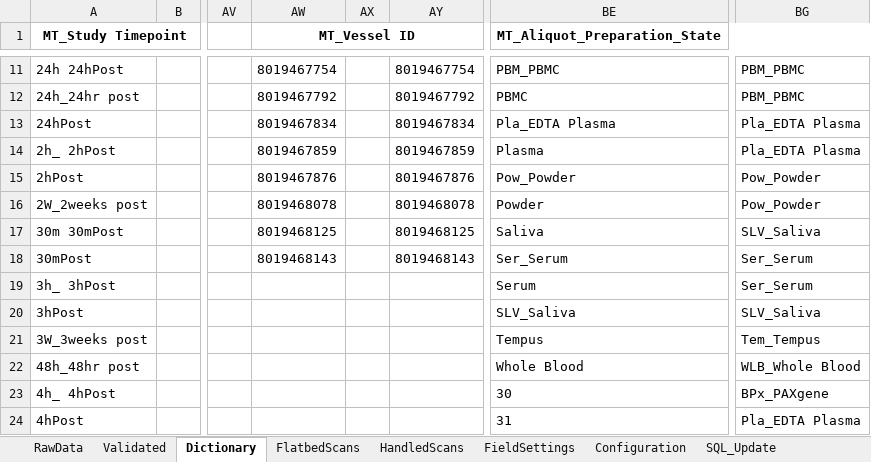
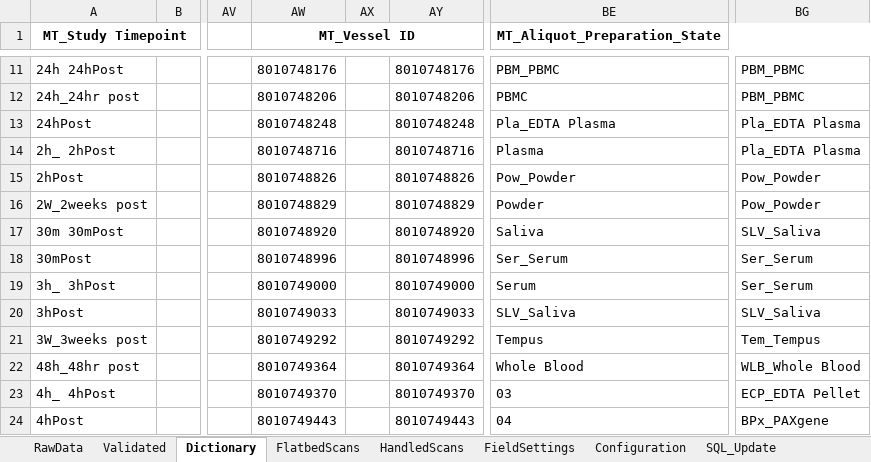
Before and after one commit to stasrira/Mount_Sinai_Mater_Import_Template, an Excel workbook: Check_in_template.v01.xlsm, sheet Dictionary, drawn as a sheet; only a part is shown, gaps mark what is left out; values as stored, in another font and other column widths than the file's, no borders; the diff covers the shown part only; the diff names each change by its address in the sheet, - before the commit and + after, or states it on an @@ line.

Commit message:
Adds functionality to import flatbed scanner files created off line into MTC (in preparation to process MoTrPAC Human samples). Changes version to 1.025.

```diff
--- a/Check_in_template.v01.xlsm (sheet Dictionary)
+++ b/Check_in_template.v01.xlsm (sheet Dictionary)
-AW11 (MT_Vessel ID): 8019467754
+AW11 (MT_Vessel ID): 8010748176
-AY11: 8019467754
+AY11: 8010748176
-AW12 (MT_Vessel ID): 8019467792
+AW12 (MT_Vessel ID): 8010748206
-AY12: 8019467792
+AY12: 8010748206
-AW13 (MT_Vessel ID): 8019467834
+AW13 (MT_Vessel ID): 8010748248
-AY13: 8019467834
+AY13: 8010748248
-AW14 (MT_Vessel ID): 8019467859
+AW14 (MT_Vessel ID): 8010748716
-AY14: 8019467859
+AY14: 8010748716
-AW15 (MT_Vessel ID): 8019467876
+AW15 (MT_Vessel ID): 8010748826
-AY15: 8019467876
+AY15: 8010748826
-AW16 (MT_Vessel ID): 8019468078
+AW16 (MT_Vessel ID): 8010748829
-AY16: 8019468078
+AY16: 8010748829
-AW17 (MT_Vessel ID): 8019468125
+AW17 (MT_Vessel ID): 8010748920
-AY17: 8019468125
+AY17: 8010748920
-AW18 (MT_Vessel ID): 8019468143
+AW18 (MT_Vessel ID): 8010748996
-AY18: 8019468143
+AY18: 8010748996
-AW19 (MT_Vessel ID): (empty)
+AW19 (MT_Vessel ID): 8010749000
-AY19: (empty)
+AY19: 8010749000
-AW20 (MT_Vessel ID): (empty)
+AW20 (MT_Vessel ID): 8010749033
-AY20: (empty)
+AY20: 8010749033
-AW21 (MT_Vessel ID): (empty)
+AW21 (MT_Vessel ID): 8010749292
-AY21: (empty)
+AY21: 8010749292
-AW22 (MT_Vessel ID): (empty)
+AW22 (MT_Vessel ID): 8010749364
-AY22: (empty)
+AY22: 8010749364
-AW23 (MT_Vessel ID): (empty)
+AW23 (MT_Vessel ID): 8010749370
-AY23: (empty)
+AY23: 8010749370
-BE23 (MT_Aliquot_Preparation_State): 30
+BE23 (MT_Aliquot_Preparation_State): 03
-BG23: BPx_PAXgene
+BG23: ECP_EDTA Pellet
-AW24 (MT_Vessel ID): (empty)
+AW24 (MT_Vessel ID): 8010749443
-AY24: (empty)
+AY24: 8010749443
-BE24 (MT_Aliquot_Preparation_State): 31
+BE24 (MT_Aliquot_Preparation_State): 04
-BG24: Pla_EDTA Plasma
+BG24: BPx_PAXgene
```
Also changed, not shown: 13 added rows, 2 removed rows and 324 edited cells elsewhere in this sheet, sheet RawData, sheet Validated, sheet FlatbedScans, sheet FieldSettings, sheet Configuration, sheet SQL_Update, other sheet tabs, charts or pictures, 4 other files.
